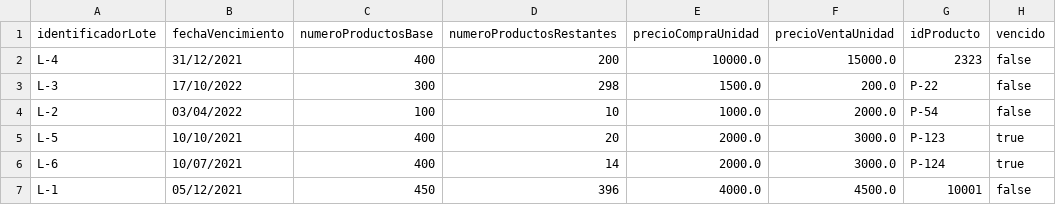
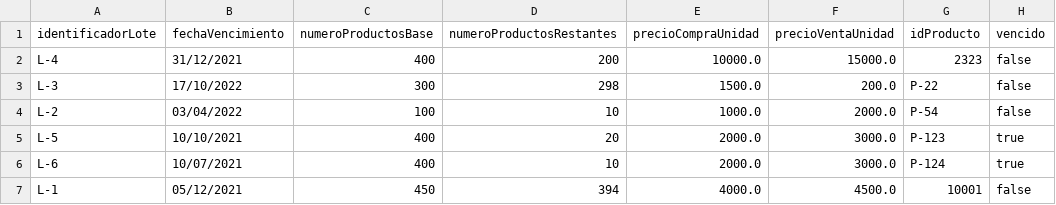
Before and after one commit to DPOO-SEC04-202120-G07/Proyecto-03, a CSV file: SupermarketHandler/data/lotes.csv, drawn as a sheet.

Commit message:
Informacion de compra fixiada

```diff
--- a/SupermarketHandler/data/lotes.csv
+++ b/SupermarketHandler/data/lotes.csv
@@ -5,3 +5,3 @@ L-2,03/04/2022,100,10,1000.0,2000.0,P-54,false
 L-5,10/10/2021,400,20,2000.0,3000.0,P-123,true
-L-6,10/07/2021,400,14,2000.0,3000.0,P-124,true
-L-1,05/12/2021,450,396,4000.0,4500.0,10001,false
+L-6,10/07/2021,400,10,2000.0,3000.0,P-124,true
+L-1,05/12/2021,450,394,4000.0,4500.0,10001,false
```
Also changed, not shown: 4 other files.
